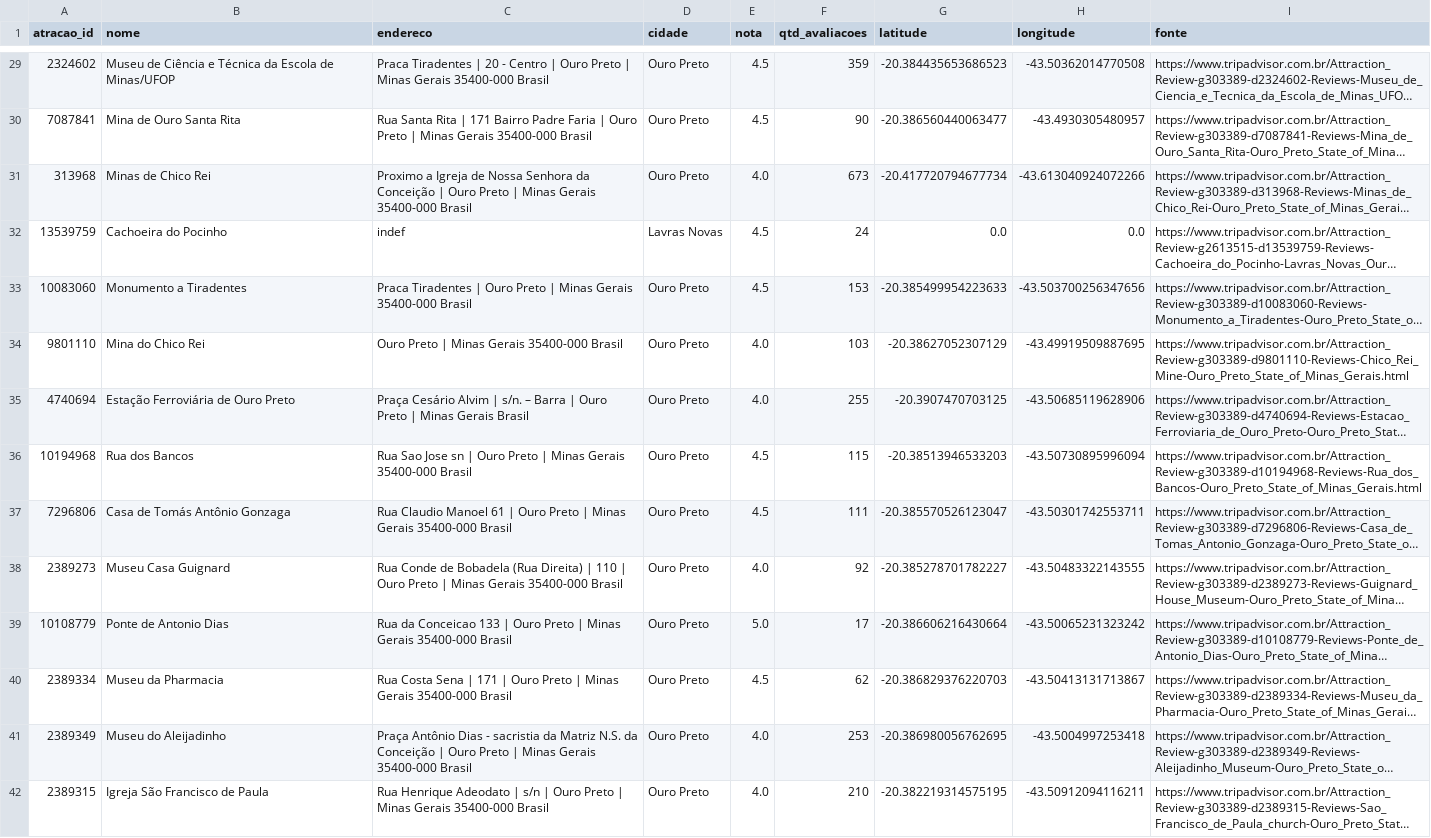
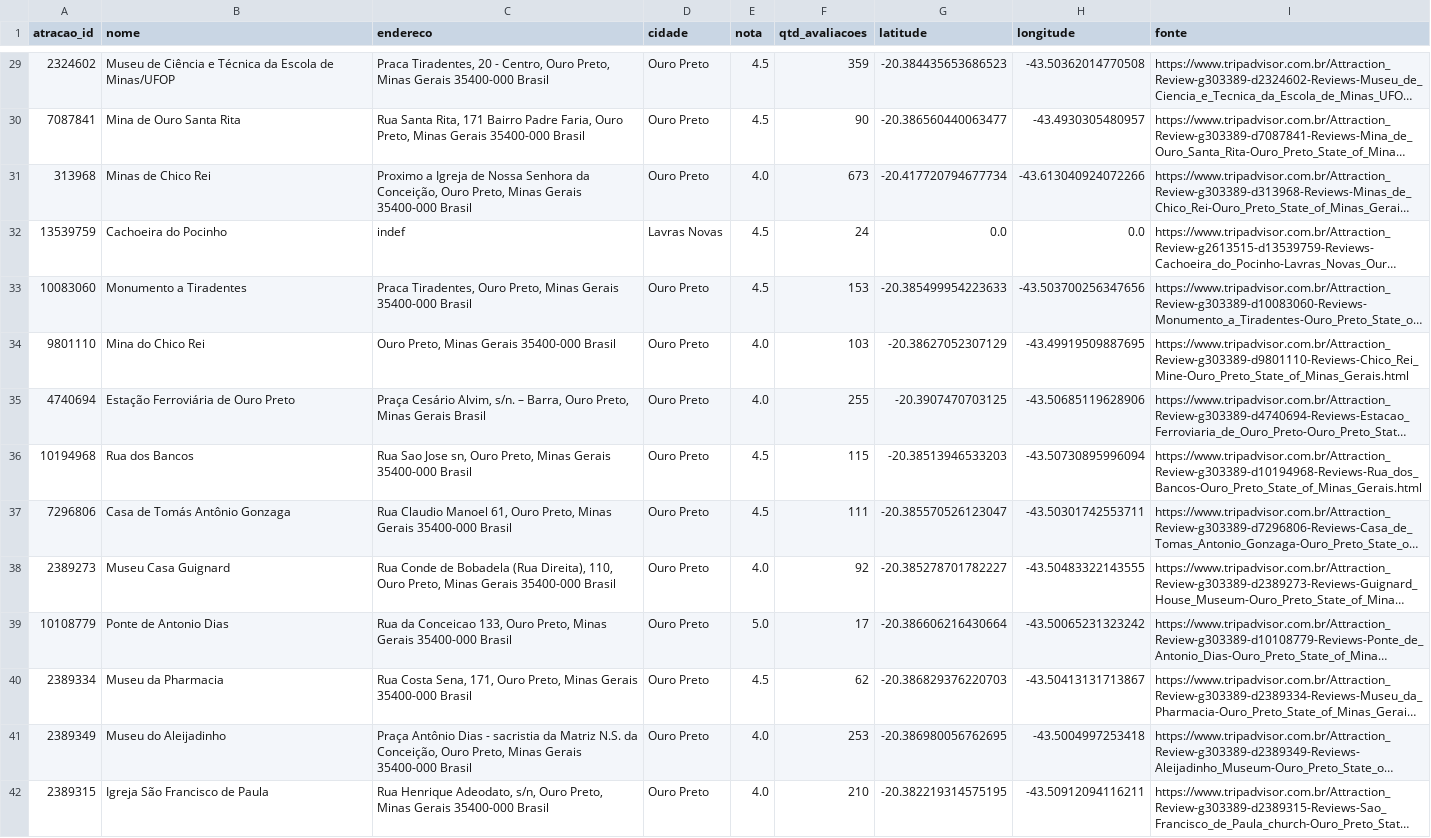
Before and after one commit to viengg/tripadvisor-scraper, a CSV file: atracoes.csv, drawn as a sheet; only a part is shown, gaps mark what is left out; long unchanged cells end in …; the diff covers the shown part only; the diff names each change by its address in the sheet, - before the commit and + after, or states it on an @@ line.

```diff
--- a/atracoes.csv
+++ b/atracoes.csv
-C29 (endereco): Praca Tiradentes | 20 - Centro | Ouro Preto | Minas Gerais…
+C29 (endereco): Praca Tiradentes, 20 - Centro, Ouro Preto, Minas Gerais…
-C30 (endereco): Rua Santa Rita | 171 Bairro Padre Faria | Ouro Preto | Minas Gerais…
+C30 (endereco): Rua Santa Rita, 171 Bairro Padre Faria, Ouro Preto, Minas Gerais…
-C31 (endereco): …Senhora da Conceição | Ouro Preto | Minas Gerais…
+C31 (endereco): …Senhora da Conceição, Ouro Preto, Minas Gerais…
-C33 (endereco): Praca Tiradentes | Ouro Preto | Minas Gerais…
+C33 (endereco): Praca Tiradentes, Ouro Preto, Minas Gerais…
-C34 (endereco): Ouro Preto | Minas Gerais 35400-000 Brasil
+C34 (endereco): Ouro Preto, Minas Gerais 35400-000 Brasil
-C35 (endereco): Praça Cesário Alvim | s/n. – Barra | Ouro Preto | Minas Gerais…
+C35 (endereco): Praça Cesário Alvim, s/n. – Barra, Ouro Preto, Minas Gerais…
-C36 (endereco): …Sao Jose sn | Ouro Preto | Minas Gerais…
+C36 (endereco): …Sao Jose sn, Ouro Preto, Minas Gerais…
-C37 (endereco): …Claudio Manoel 61 | Ouro Preto | Minas Gerais…
+C37 (endereco): …Claudio Manoel 61, Ouro Preto, Minas Gerais…
-C38 (endereco): …Bobadela (Rua Direita) | 110 | Ouro Preto | Minas Gerais…
+C38 (endereco): …Bobadela (Rua Direita), 110, Ouro Preto, Minas Gerais…
-C39 (endereco): …da Conceicao 133 | Ouro Preto | Minas Gerais…
+C39 (endereco): …da Conceicao 133, Ouro Preto, Minas Gerais…
-C40 (endereco): Rua Costa Sena | 171 | Ouro Preto | Minas Gerais…
+C40 (endereco): Rua Costa Sena, 171, Ouro Preto, Minas Gerais…
-C41 (endereco): …N.S. da Conceição | Ouro Preto | Minas Gerais…
+C41 (endereco): …N.S. da Conceição, Ouro Preto, Minas Gerais…
-C42 (endereco): Rua Henrique Adeodato | s/n | Ouro Preto | Minas Gerais…
+C42 (endereco): Rua Henrique Adeodato, s/n, Ouro Preto, Minas Gerais…
```
Also changed, not shown: 156 edited cells elsewhere in this file, hoteis.csv, restaurantes.csv, 5 other files.
